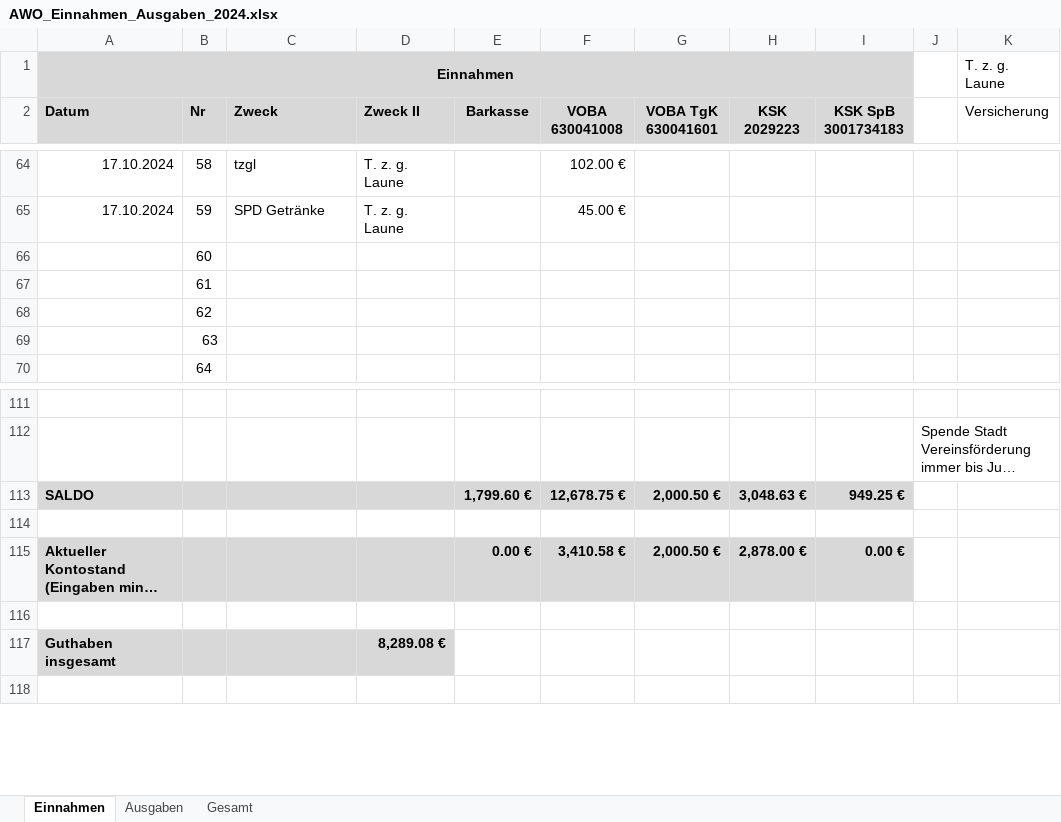
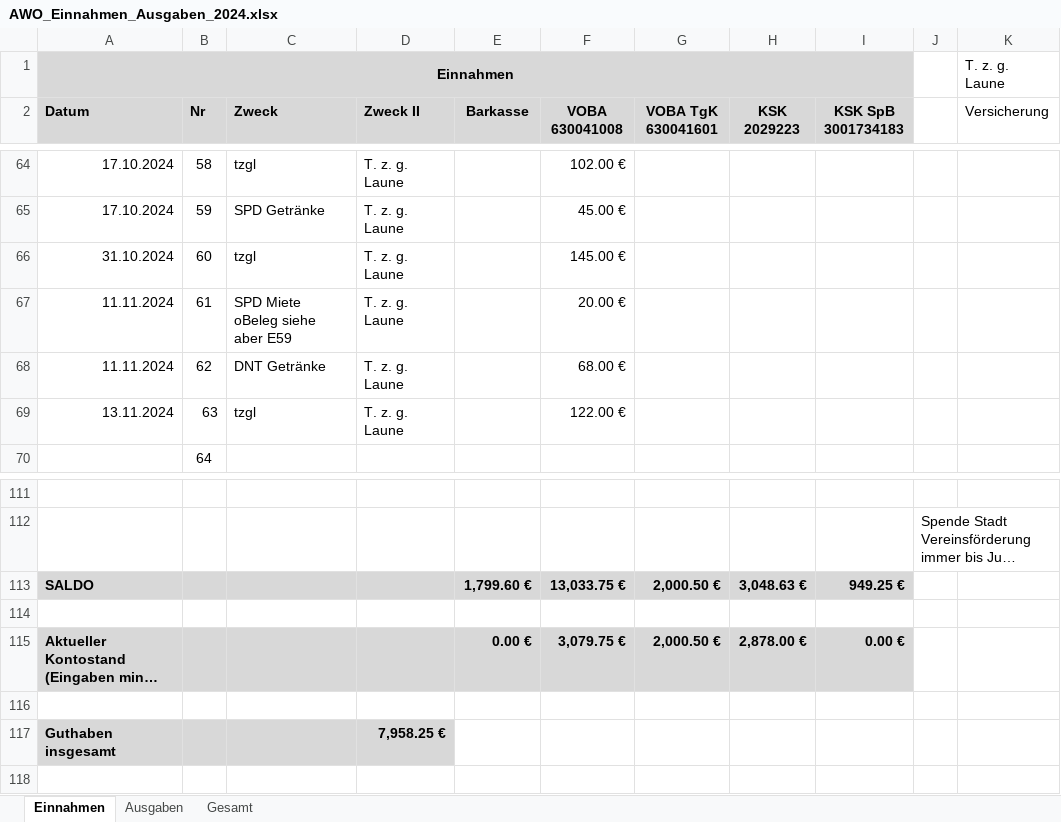
Before and after one commit to bwildner/AWO, an Excel workbook: 2024/AWO_Einnahmen_Ausgaben_2024.xlsx, sheet Einnahmen, drawn as a sheet; only a part is shown, gaps mark what is left out; long unchanged cells end in …; values as stored, in another font and other column widths than the file's, no borders; conditional formats not drawn; the diff names each change by its address in the sheet, - before the commit and + after, or states it on an @@ line.

```diff
--- a/2024/AWO_Einnahmen_Ausgaben_2024.xlsx (sheet Einnahmen)
+++ b/2024/AWO_Einnahmen_Ausgaben_2024.xlsx (sheet Einnahmen)
-A66 (Datum): (empty)
+A66 (Datum): 31.10.2024
-C66 (Zweck): (empty)
+C66 (Zweck): tzgl
-D66:D69 (Zweck II): (empty)
+D66:D69 (Zweck II): T. z. g. Laune
-F66 (VOBA 630041008): (empty)
+F66 (VOBA 630041008): 145.00 €
-A67:A68 (Datum): (empty)
+A67:A68 (Datum): 11.11.2024
-C67 (Zweck): (empty)
+C67 (Zweck): SPD Miete oBeleg siehe aber E59
-F67 (VOBA 630041008): (empty)
+F67 (VOBA 630041008): 20.00 €
-C68 (Zweck): (empty)
+C68 (Zweck): DNT Getränke
-F68 (VOBA 630041008): (empty)
+F68 (VOBA 630041008): 68.00 €
-A69 (Datum): (empty)
+A69 (Datum): 13.11.2024
-C69 (Zweck): (empty)
+C69 (Zweck): tzgl
-F69 (VOBA 630041008): (empty)
+F69 (VOBA 630041008): 122.00 €
-F113 (VOBA 630041008): 12,678.75 €
+F113 (VOBA 630041008): 13,033.75 €
-F115 (VOBA 630041008): 3,410.58 €
+F115 (VOBA 630041008): 3,079.75 €
-D117 (Zweck II): 8,289.08 €
+D117 (Zweck II): 7,958.25 €
```
Also changed, not shown: sheet Ausgaben, 15 other files.
